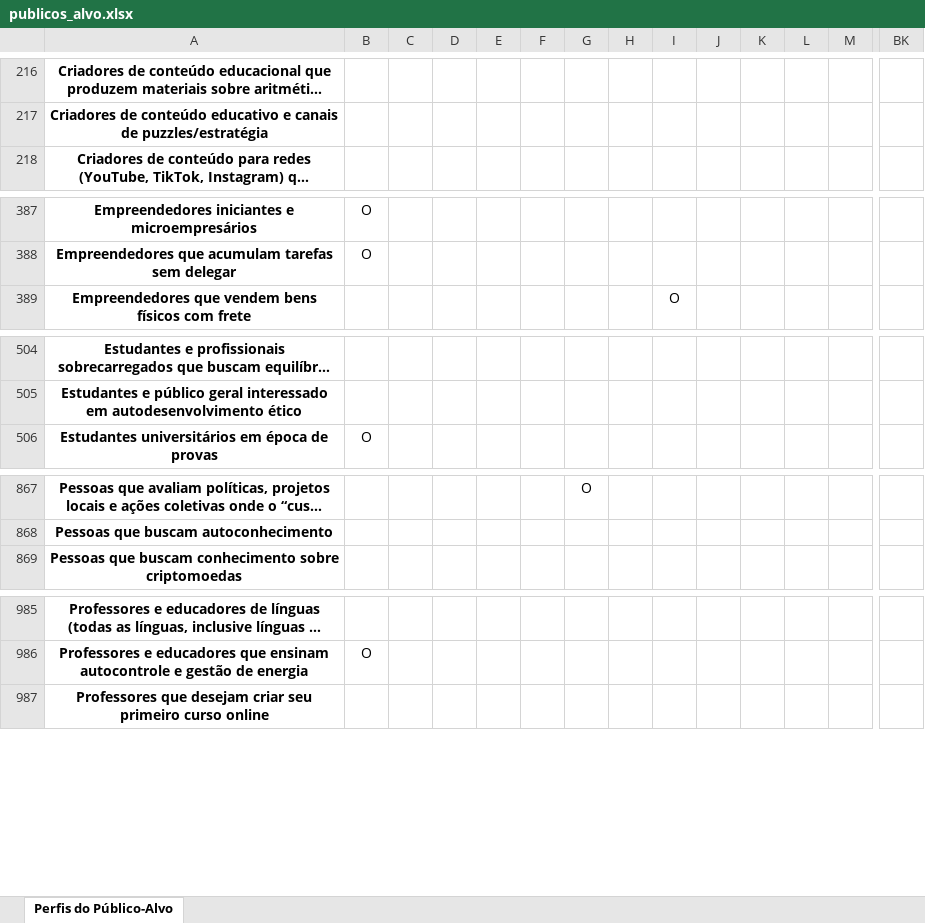
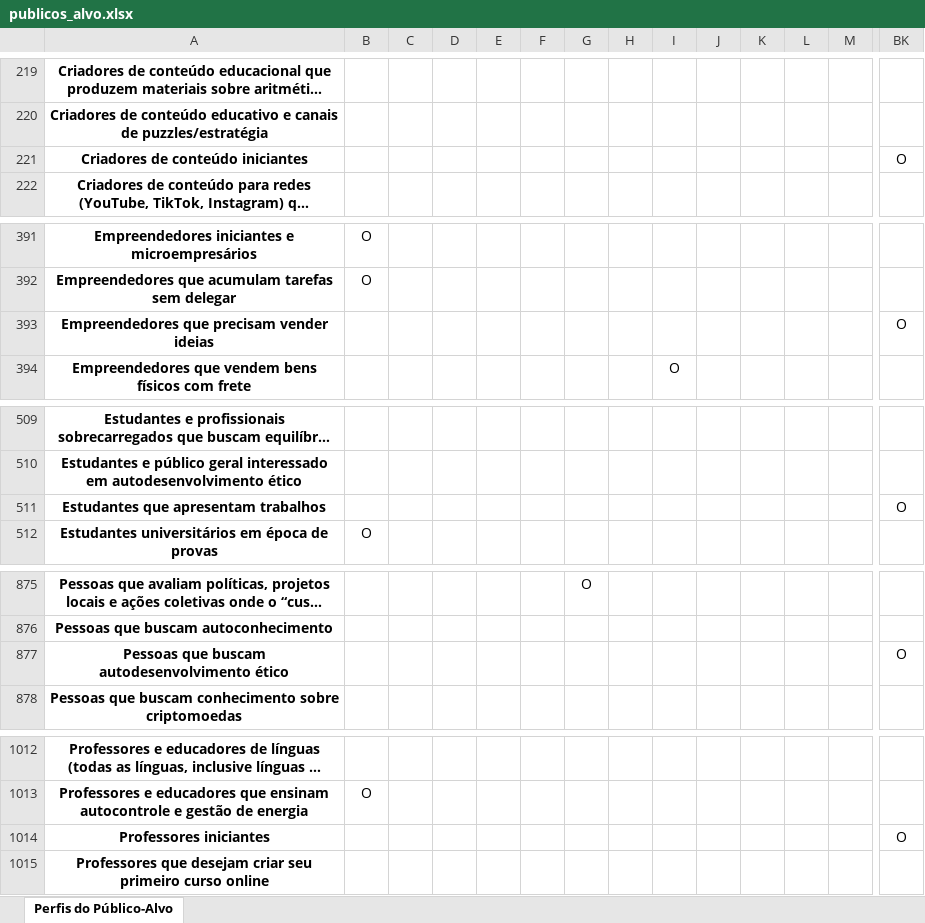
Before and after one commit to tautologias345/colecaum_docs_autodesenvolvimento_ethico, an Excel workbook: publicos_alvo.xlsx, sheet Perfis do Público-Alvo, drawn as a sheet; only a part is shown, gaps mark what is left out; long unchanged cells end in …; values as stored, in another font and other column widths than the file's, no borders; rows hold the shown columns only; the diff covers the shown part only; the diff names each change by its address in the sheet, - before the commit and + after, or states it on an @@ line.

```diff
--- a/publicos_alvo.xlsx (sheet Perfis do Público-Alvo)
+++ b/publicos_alvo.xlsx (sheet Perfis do Público-Alvo)
+row 221: Criadores de conteúdo iniciantes |  |  |  |  |  |  |  |  |  |  |  |  | O
+row 393: Empreendedores que precisam vender ideias |  |  |  |  |  |  |  |  |  |  |  |  | O
+row 511: Estudantes que apresentam trabalhos |  |  |  |  |  |  |  |  |  |  |  |  | O
+row 877: Pessoas que buscam autodesenvolvimento ético |  |  |  |  |  |  |  |  |  |  |  |  | O
+row 1014: Professores iniciantes |  |  |  |  |  |  |  |  |  |  |  |  | O
```
Also changed, not shown: 25 added rows and 1 edited cell elsewhere in this sheet, 1 other file.
